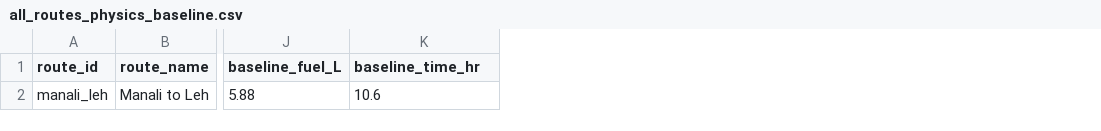
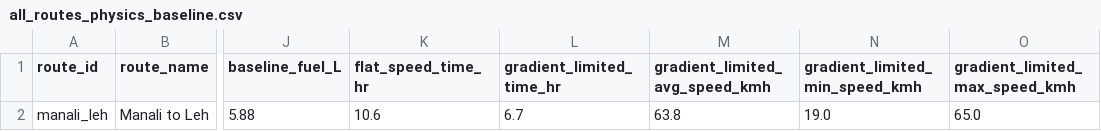
Before and after one commit to Puneetshrmaa/Travel-fuel-Logistics, a CSV file: all_routes_physics_baseline.csv, drawn as a sheet; only a part is shown, gaps mark what is left out; the diff names each change by its address in the sheet, - before the commit and + after, or states it on an @@ line.

```diff
--- a/all_routes_physics_baseline.csv
+++ b/all_routes_physics_baseline.csv
+column L (gradient_limited_time_hr), row 2: 6.7
+column M (gradient_limited_avg_speed_kmh), row 2: 63.8
+column N (gradient_limited_min_speed_kmh), row 2: 19.0
+column O (gradient_limited_max_speed_kmh), row 2: 65.0
-K1: baseline_time_hr
+K1: flat_speed_time_hr
```
Also changed, not shown: 4 other files.
